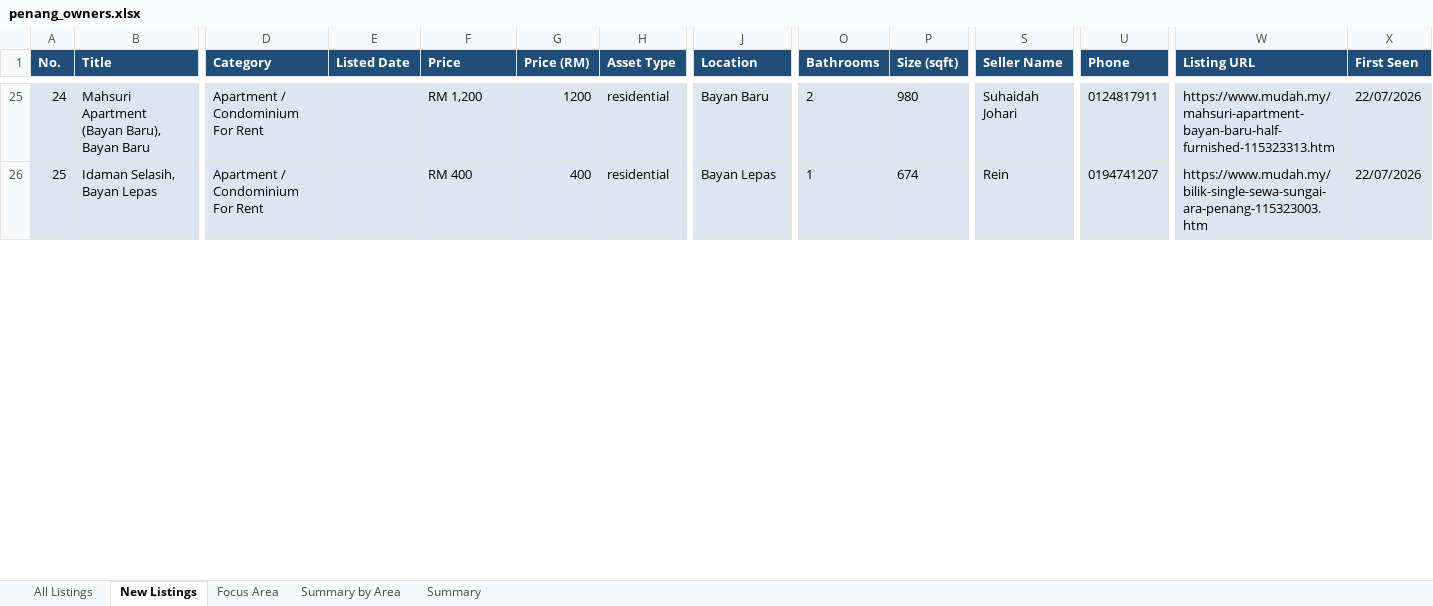
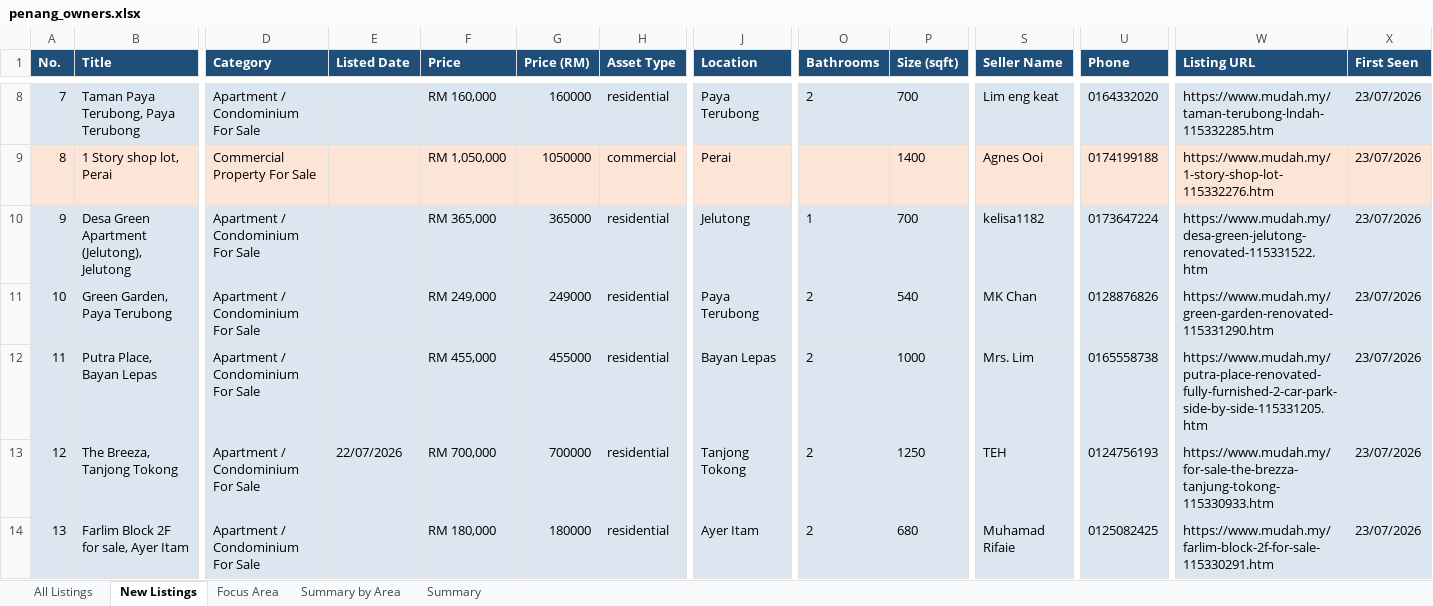
Before and after one commit to zac8632/zap8632, an Excel workbook: scripts/listings-pipeline/penang_owners.xlsx, sheet New Listings, drawn as a sheet; only a part is shown, gaps mark what is left out; values as stored, in another font and other column widths than the file's, no borders; conditional formats not drawn; addresses are those after the commit; rows hold the shown columns only; the diff covers the shown part only; the diff names each change by its address in the sheet, - before the commit and + after, or states it on an @@ line.

```diff
--- a/scripts/listings-pipeline/penang_owners.xlsx (sheet New Listings)
+++ b/scripts/listings-pipeline/penang_owners.xlsx (sheet New Listings)
@@ column A (No.) renumbered between rows 2 and 61 @@
-B8 (Title): Mahsuri Apartment (Bayan Baru), Bayan Baru
+B8 (Title): Taman Paya Terubong, Paya Terubong
-D8 (Category): Apartment / Condominium For Rent
+D8 (Category): Apartment / Condominium For Sale
-F8 (Price): RM 1,200
+F8 (Price): RM 160,000
-G8 (Price (RM)): 1200
+G8 (Price (RM)): 160000
-J8 (Location): Bayan Baru
+J8 (Location): Paya Terubong
-P8 (Size (sqft)): 980
+P8 (Size (sqft)): 700
-S8 (Seller Name): Suhaidah Johari
+S8 (Seller Name): Lim eng keat
-U8 (Phone): 0124817911
+U8 (Phone): 0164332020
-W8 (Listing URL): https://www.mudah.my/mahsuri-apartment-bayan-baru-half-furnished-115323313.htm
+W8 (Listing URL): https://www.mudah.my/taman-terubong-lndah-115332285.htm
-X8 (First Seen): 22/07/2026
+X8 (First Seen): 23/07/2026
+row 9: 8 | 1 Story shop lot, Perai | Commercial Property For Sale |  | RM 1,050,000 | 1050000 | commercial | Perai |  | 1400 | Agnes Ooi | 0174199188 | https://www.mudah.my/1-story-shop-lot-115332276.htm | 23/07/2026
+row 10: 9 | Desa Green Apartment (Jelutong), Jelutong | Apartment / Condominium For Sale |  | RM 365,000 | 365000 | residential | Jelutong | 1 | 700 | kelisa1182 | 0173647224 | https://www.mudah.my/desa-green-jelutong-renovated-115331522.htm | 23/07/2026
+row 11: 10 | Green Garden, Paya Terubong | Apartment / Condominium For Sale |  | RM 249,000 | 249000 | residential | Paya Terubong | 2 | 540 | MK Chan | 0128876826 | https://www.mudah.my/green-garden-renovated-115331290.htm | 23/07/2026
-B12 (Title): Idaman Selasih, Bayan Lepas
+B12 (Title): Putra Place, Bayan Lepas
-D12 (Category): Apartment / Condominium For Rent
+D12 (Category): Apartment / Condominium For Sale
-F12 (Price): RM 400
+F12 (Price): RM 455,000
-G12 (Price (RM)): 400
+G12 (Price (RM)): 455000
-O12 (Bathrooms): 1
+O12 (Bathrooms): 2
-P12 (Size (sqft)): 674
+P12 (Size (sqft)): 1000
-S12 (Seller Name): Rein
+S12 (Seller Name): Mrs. Lim
-U12 (Phone): 0194741207
+U12 (Phone): 0165558738
-W12 (Listing URL): https://www.mudah.my/bilik-single-sewa-sungai-ara-penang-115323003.htm
+W12 (Listing URL): https://www.mudah.my/putra-place-renovated-fully-furnished-2-car-park-side-by-side-115331205.htm
-X12 (First Seen): 22/07/2026
+X12 (First Seen): 23/07/2026
+row 13: 12 | The Breeza, Tanjong Tokong | Apartment / Condominium For Sale | 22/07/2026 | RM 700,000 | 700000 | residential | Tanjong Tokong | 2 | 1250 | TEH | 0124756193 | https://www.mudah.my/for-sale-the-brezza-tanjung-tokong-115330933.htm | 23/07/2026
+row 14: 13 | Farlim Block 2F for sale, Ayer Itam | Apartment / Condominium For Sale |  | RM 180,000 | 180000 | residential | Ayer Itam | 2 | 680 | Muhamad Rifaie | 0125082425 | https://www.mudah.my/farlim-block-2f-for-sale-115330291.htm | 23/07/2026
```
Also changed, not shown: 30 added rows, 28 removed rows and 208 edited cells elsewhere in this sheet, sheet All Listings, sheet Focus Area, sheet Summary by Area, sheet Summary, hidden cells, 1 other file.
